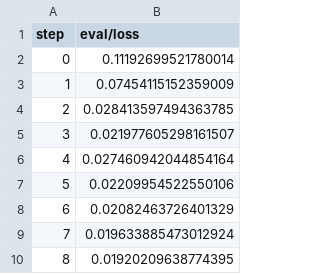
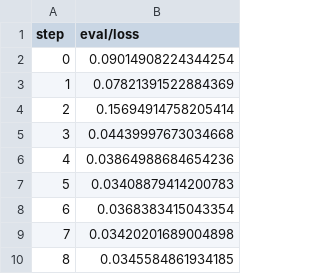
Before and after one commit to iterative/example-get-started-experiments, a TSV file: results/train/plots/metrics/eval/loss.tsv, drawn as a sheet.

```diff
--- a/results/train/plots/metrics/eval/loss.tsv
+++ b/results/train/plots/metrics/eval/loss.tsv
@@ -1,10 +1,10 @@
 step	eval/loss
-0	0.11192699521780014
-1	0.07454115152359009
-2	0.028413597494363785
-3	0.021977605298161507
-4	0.027460942044854164
-5	0.02209954522550106
-6	0.02082463726401329
-7	0.019633885473012924
-8	0.01920209638774395
+0	0.09014908224344254
+1	0.07821391522884369
+2	0.15694914758205414
+3	0.04439997673034668
+4	0.03864988684654236
+5	0.03408879414200783
+6	0.0368383415043354
+7	0.03420201689004898
+8	0.0345584861934185
```
Also changed, not shown: results/train/plots/metrics/dice_multi.tsv, results/train/plots/metrics/train/loss.tsv, 21 other files.
